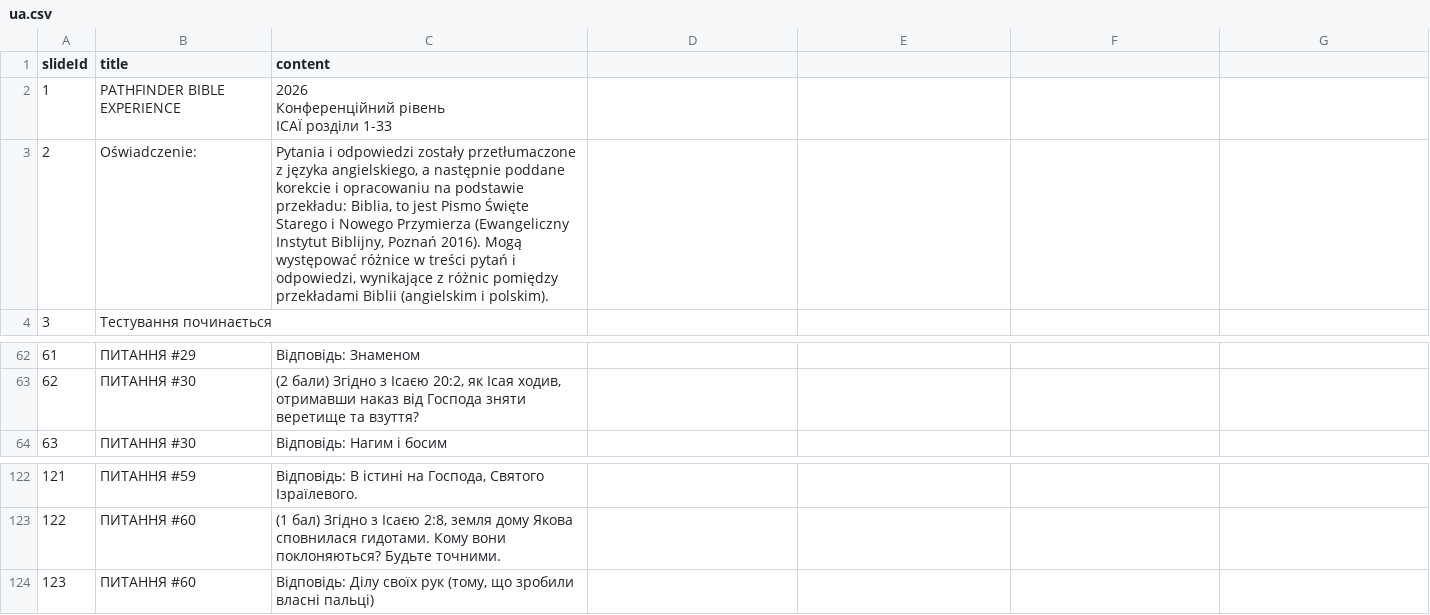
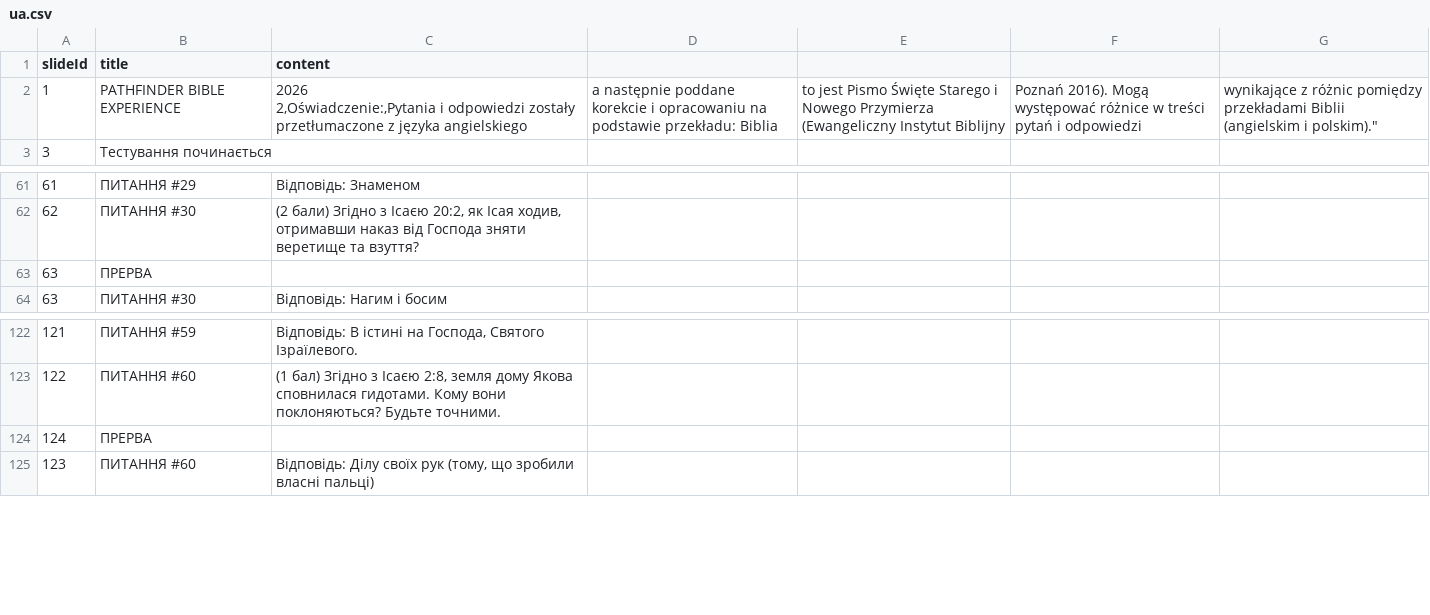
Before and after one commit to somesoo/http_multi_display, a CSV file: sets/1/translations/ua.csv, drawn as a sheet; only a part is shown, gaps mark what is left out.

```diff
--- a/sets/1/translations/ua.csv
+++ b/sets/1/translations/ua.csv
@@ -1,6 +1,4 @@
 slideId,title,content
-1,PATHFINDER BIBLE EXPERIENCE,"2026
-Конференційний рівень
-ІСАЇ  розділи 1-33"
-2,Oświadczenie:,"Pytania i odpowiedzi zostały przetłumaczone z języka angielskiego, a następnie poddane korekcie i opracowaniu na podstawie przekładu: Biblia, to jest Pismo Święte Starego i Nowego Przymierza (Ewangeliczny Instytut Biblijny, Poznań 2016). Mogą występować różnice w treści pytań i odpowiedzi, wynikające z różnic pomiędzy przekładami Biblii (angielskim i polskim)."
+1,PATHFINDER BIBLE EXPERIENCE,"2026
+2,Oświadczenie:,"Pytania i odpowiedzi zostały przetłumaczone z języka angielskiego, a następnie poddane korekcie i opracowaniu na podstawie przekładu: Biblia, to jest Pismo Święte Starego i Nowego Przymierza (Ewangeliczny Instytut Biblijny, Poznań 2016). Mogą występować różnice w treści pytań i odpowiedzi, wynikające z różnic pomiędzy przekładami Biblii (angielskim i polskim)."
 3,Тестування починається,
@@ -65,2 +63,3 @@ slideId,title,content
 62,ПИТАННЯ #30,"(2 бали) Згідно з Ісаєю 20:2, як Ісая ходив, отримавши наказ від Господа зняти веретище та взуття?"
+63,ПРЕРВА,
 63,ПИТАННЯ #30,Відповідь: Нагим і босим
@@ -125,2 +124,3 @@ slideId,title,content
 122,ПИТАННЯ #60,"(1 бал) Згідно з Ісаєю 2:8, земля дому Якова сповнилася гидотами. Кому вони поклоняються? Будьте точними."
+124,ПРЕРВА,
 123,ПИТАННЯ #60,"Відповідь: Ділу своїх рук (тому, що зробили власні пальці)"
```
Also changed, not shown: sets/1/translations/pl.csv, sets/2/translations/pl.csv, 6 other files.
